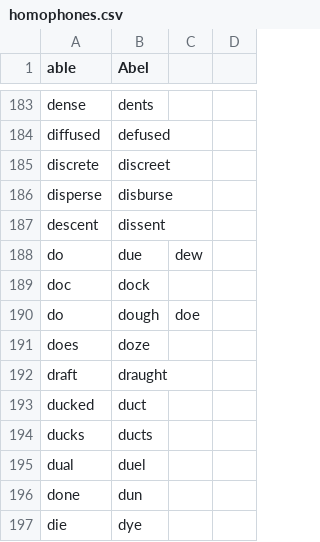
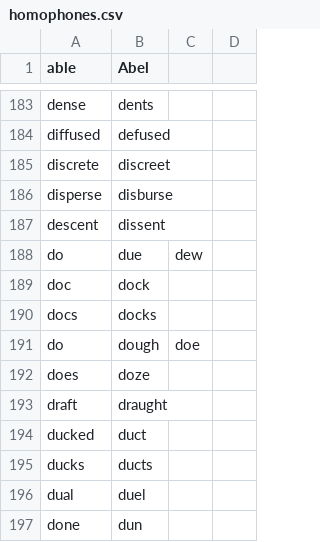
Before and after one commit to AndreasArvidsson/andreas-talon, a CSV file: text/homophones/homophones.csv, drawn as a sheet; only a part is shown, gaps mark what is left out; the shorter side is filled out with more unchanged rows.

Commit message:
Updated homophones

```diff
--- a/text/homophones/homophones.csv
+++ b/text/homophones/homophones.csv
@@ -189,2 +189,3 @@ do,due,dew
 doc,dock
+docs,docks
 do,dough,doe
```
